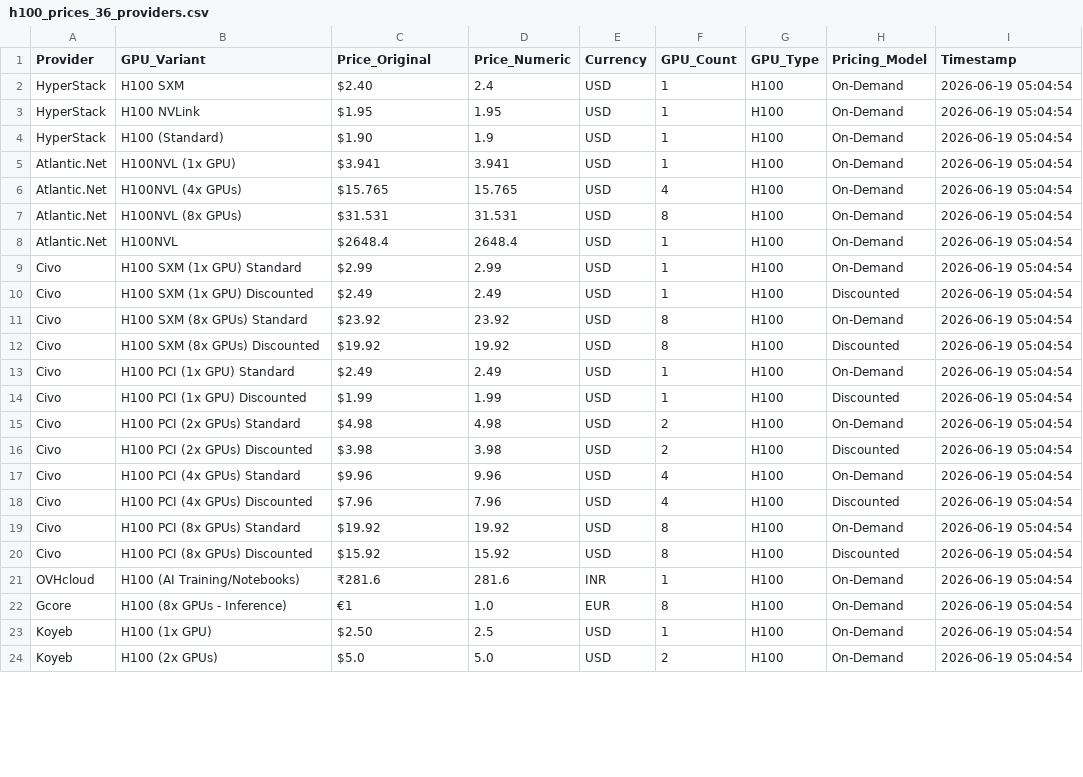
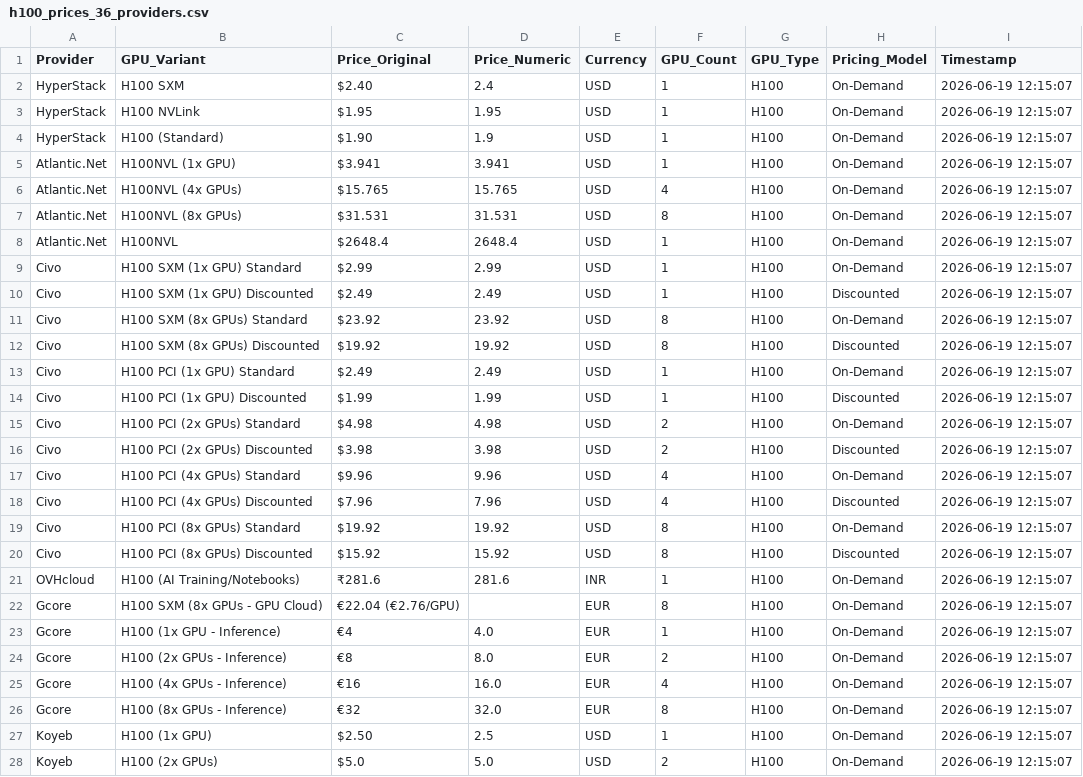
Before and after one commit to 0x0shephard/bot, a CSV file: h100_prices_36_providers.csv, drawn as a sheet; only a part is shown; the diff covers the shown part only.

```diff
--- a/h100_prices_36_providers.csv
+++ b/h100_prices_36_providers.csv
@@ -1,24 +1,28 @@
 Provider,GPU_Variant,Price_Original,Price_Numeric,Currency,GPU_Count,GPU_Type,Pricing_Model,Timestamp
-HyperStack,H100 SXM,$2.40,2.4,USD,1,H100,On-Demand,2026-06-19 05:04:54
-HyperStack,H100 NVLink,$1.95,1.95,USD,1,H100,On-Demand,2026-06-19 05:04:54
-HyperStack,H100 (Standard),$1.90,1.9,USD,1,H100,On-Demand,2026-06-19 05:04:54
-Atlantic.Net,H100NVL (1x GPU),$3.941,3.941,USD,1,H100,On-Demand,2026-06-19 05:04:54
-Atlantic.Net,H100NVL (4x GPUs),$15.765,15.765,USD,4,H100,On-Demand,2026-06-19 05:04:54
-Atlantic.Net,H100NVL (8x GPUs),$31.531,31.531,USD,8,H100,On-Demand,2026-06-19 05:04:54
-Atlantic.Net,H100NVL,$2648.4,2648.4,USD,1,H100,On-Demand,2026-06-19 05:04:54
-Civo,H100 SXM (1x GPU) Standard,$2.99,2.99,USD,1,H100,On-Demand,2026-06-19 05:04:54
-Civo,H100 SXM (1x GPU) Discounted,$2.49,2.49,USD,1,H100,Discounted,2026-06-19 05:04:54
-Civo,H100 SXM (8x GPUs) Standard,$23.92,23.92,USD,8,H100,On-Demand,2026-06-19 05:04:54
-Civo,H100 SXM (8x GPUs) Discounted,$19.92,19.92,USD,8,H100,Discounted,2026-06-19 05:04:54
-Civo,H100 PCI (1x GPU) Standard,$2.49,2.49,USD,1,H100,On-Demand,2026-06-19 05:04:54
-Civo,H100 PCI (1x GPU) Discounted,$1.99,1.99,USD,1,H100,Discounted,2026-06-19 05:04:54
-Civo,H100 PCI (2x GPUs) Standard,$4.98,4.98,USD,2,H100,On-Demand,2026-06-19 05:04:54
-Civo,H100 PCI (2x GPUs) Discounted,$3.98,3.98,USD,2,H100,Discounted,2026-06-19 05:04:54
-Civo,H100 PCI (4x GPUs) Standard,$9.96,9.96,USD,4,H100,On-Demand,2026-06-19 05:04:54
-Civo,H100 PCI (4x GPUs) Discounted,$7.96,7.96,USD,4,H100,Discounted,2026-06-19 05:04:54
-Civo,H100 PCI (8x GPUs) Standard,$19.92,19.92,USD,8,H100,On-Demand,2026-06-19 05:04:54
-Civo,H100 PCI (8x GPUs) Discounted,$15.92,15.92,USD,8,H100,Discounted,2026-06-19 05:04:54
-OVHcloud,H100 (AI Training/Notebooks),₹281.6,281.6,INR,1,H100,On-Demand,2026-06-19 05:04:54
-Gcore,H100 (8x GPUs - Inference),€1,1.0,EUR,8,H100,On-Demand,2026-06-19 05:04:54
-Koyeb,H100 (1x GPU),$2.50,2.5,USD,1,H100,On-Demand,2026-06-19 05:04:54
-Koyeb,H100 (2x GPUs),$5.0,5.0,USD,2,H100,On-Demand,2026-06-19 05:04:54
+HyperStack,H100 SXM,$2.40,2.4,USD,1,H100,On-Demand,2026-06-19 12:15:07
+HyperStack,H100 NVLink,$1.95,1.95,USD,1,H100,On-Demand,2026-06-19 12:15:07
+HyperStack,H100 (Standard),$1.90,1.9,USD,1,H100,On-Demand,2026-06-19 12:15:07
+Atlantic.Net,H100NVL (1x GPU),$3.941,3.941,USD,1,H100,On-Demand,2026-06-19 12:15:07
+Atlantic.Net,H100NVL (4x GPUs),$15.765,15.765,USD,4,H100,On-Demand,2026-06-19 12:15:07
+Atlantic.Net,H100NVL (8x GPUs),$31.531,31.531,USD,8,H100,On-Demand,2026-06-19 12:15:07
+Atlantic.Net,H100NVL,$2648.4,2648.4,USD,1,H100,On-Demand,2026-06-19 12:15:07
+Civo,H100 SXM (1x GPU) Standard,$2.99,2.99,USD,1,H100,On-Demand,2026-06-19 12:15:07
+Civo,H100 SXM (1x GPU) Discounted,$2.49,2.49,USD,1,H100,Discounted,2026-06-19 12:15:07
+Civo,H100 SXM (8x GPUs) Standard,$23.92,23.92,USD,8,H100,On-Demand,2026-06-19 12:15:07
+Civo,H100 SXM (8x GPUs) Discounted,$19.92,19.92,USD,8,H100,Discounted,2026-06-19 12:15:07
+Civo,H100 PCI (1x GPU) Standard,$2.49,2.49,USD,1,H100,On-Demand,2026-06-19 12:15:07
+Civo,H100 PCI (1x GPU) Discounted,$1.99,1.99,USD,1,H100,Discounted,2026-06-19 12:15:07
+Civo,H100 PCI (2x GPUs) Standard,$4.98,4.98,USD,2,H100,On-Demand,2026-06-19 12:15:07
+Civo,H100 PCI (2x GPUs) Discounted,$3.98,3.98,USD,2,H100,Discounted,2026-06-19 12:15:07
+Civo,H100 PCI (4x GPUs) Standard,$9.96,9.96,USD,4,H100,On-Demand,2026-06-19 12:15:07
+Civo,H100 PCI (4x GPUs) Discounted,$7.96,7.96,USD,4,H100,Discounted,2026-06-19 12:15:07
+Civo,H100 PCI (8x GPUs) Standard,$19.92,19.92,USD,8,H100,On-Demand,2026-06-19 12:15:07
+Civo,H100 PCI (8x GPUs) Discounted,$15.92,15.92,USD,8,H100,Discounted,2026-06-19 12:15:07
+OVHcloud,H100 (AI Training/Notebooks),₹281.6,281.6,INR,1,H100,On-Demand,2026-06-19 12:15:07
+Gcore,H100 SXM (8x GPUs - GPU Cloud),€22.04 (€2.76/GPU),,EUR,8,H100,On-Demand,2026-06-19 12:15:07
+Gcore,H100 (1x GPU - Inference),€4,4.0,EUR,1,H100,On-Demand,2026-06-19 12:15:07
+Gcore,H100 (2x GPUs - Inference),€8,8.0,EUR,2,H100,On-Demand,2026-06-19 12:15:07
+Gcore,H100 (4x GPUs - Inference),€16,16.0,EUR,4,H100,On-Demand,2026-06-19 12:15:07
+Gcore,H100 (8x GPUs - Inference),€32,32.0,EUR,8,H100,On-Demand,2026-06-19 12:15:07
+Koyeb,H100 (1x GPU),$2.50,2.5,USD,1,H100,On-Demand,2026-06-19 12:15:07
+Koyeb,H100 (2x GPUs),$5.0,5.0,USD,2,H100,On-Demand,2026-06-19 12:15:07
```
Also changed, not shown: 2 added rows and 50 edited cells elsewhere in this file, gpu_index_history.csv, gpu_prices_normalized.csv, 14 other files.
